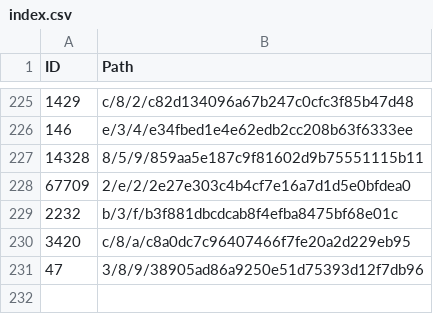
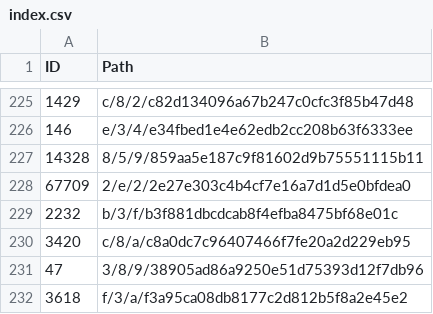
Before and after one commit to derockit/Project-Gutenberg, a CSV file: index.csv, drawn as a sheet; only a part is shown, gaps mark what is left out; the diff names each change by its address in the sheet, - before the commit and + after, or states it on an @@ line.

```diff
--- a/index.csv
+++ b/index.csv
+row 232: 3618 | f/3/a/f3a95ca08db8177c2d812b5f8a2e45e2
```
Also changed, not shown: 5 other files.
